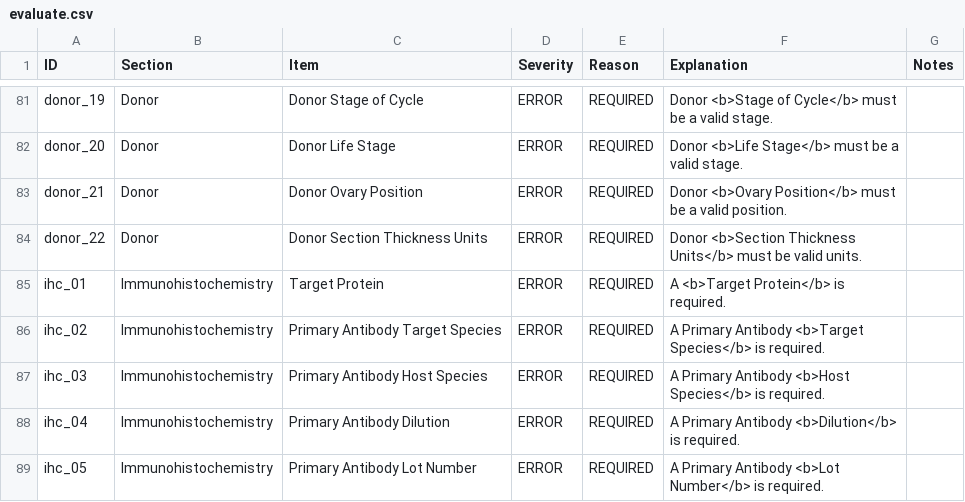
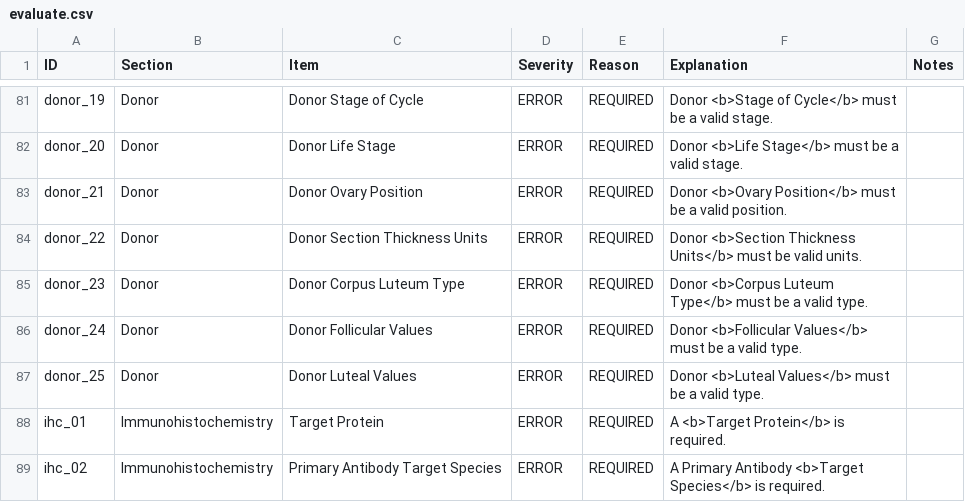
Before and after one commit to PASTAplus/ezEML, a CSV file: webapp/static/evaluate.csv, drawn as a sheet; only a part is shown, gaps mark what is left out; the shorter side is filled out with more unchanged rows.

Commit message:
Added value validator for Donor Corpus Luteum Type, Follicular Values, Luteal Values. Fixed typos in Donor form.

```diff
--- a/webapp/static/evaluate.csv
+++ b/webapp/static/evaluate.csv
@@ -84,2 +84,5 @@ donor_21,Donor,Donor Ovary Position,ERROR,REQUIRED,Donor <b>Ovary Position</b> m
 donor_22,Donor,Donor Section Thickness Units,ERROR,REQUIRED,Donor <b>Section Thickness Units</b> must be valid units.,
+donor_23,Donor,Donor Corpus Luteum Type,ERROR,REQUIRED,Donor <b>Corpus Luteum Type</b> must be a valid type.,
+donor_24,Donor,Donor Follicular Values,ERROR,REQUIRED,Donor <b>Follicular Values</b> must be a valid type.,
+donor_25,Donor,Donor Luteal Values,ERROR,REQUIRED,Donor <b>Luteal Values</b> must be a valid type.,
 ihc_01,Immunohistochemistry,Target Protein,ERROR,REQUIRED,A <b>Target Protein</b> is required.,
```
Also changed, not shown: 4 other files.
